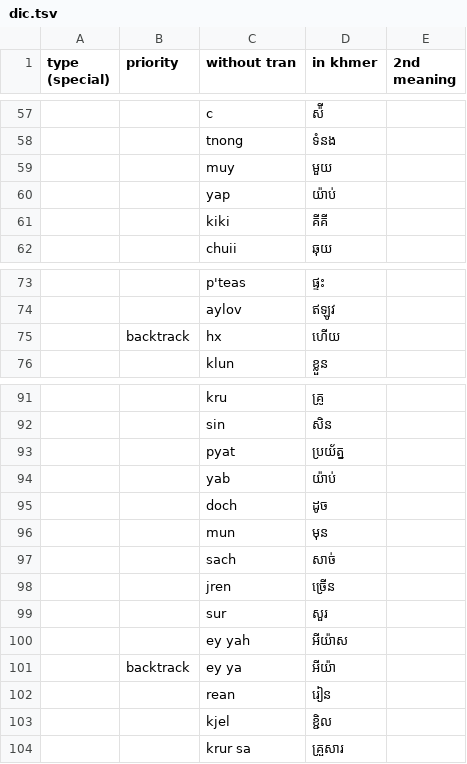
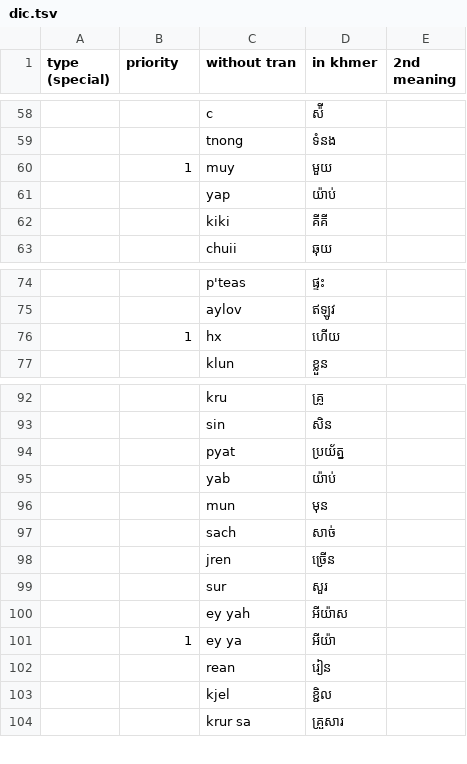
Before and after one commit to stackoverflowcopyandpastebutiusegithub/singkhmertran, a TSV file: dic.tsv, drawn as a sheet; only a part is shown, gaps mark what is left out; addresses are those after the commit; the diff covers the shown part only; the diff names each change by its address in the sheet, - before the commit and + after, or states it on an @@ line.

```diff
--- a/dic.tsv
+++ b/dic.tsv
-B60 (priority): (empty)
+B60 (priority): 1
-B76 (priority): backtrack
+B76 (priority): 1
@@ row 95 moved to row 147: doch @@
-B101 (priority): backtrack
+B101 (priority): 1
```
Also changed, not shown: 40 added rows, 1 removed row and 10 edited cells elsewhere in this file, 1 other file.
